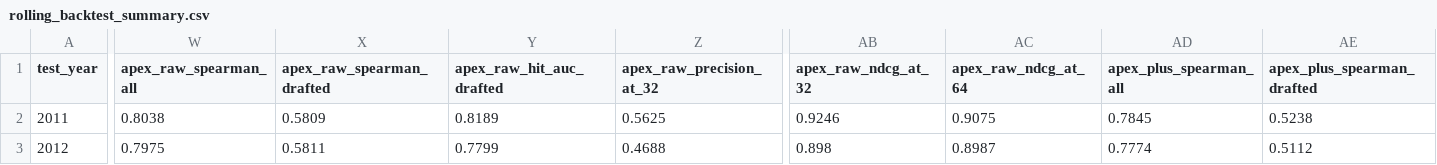
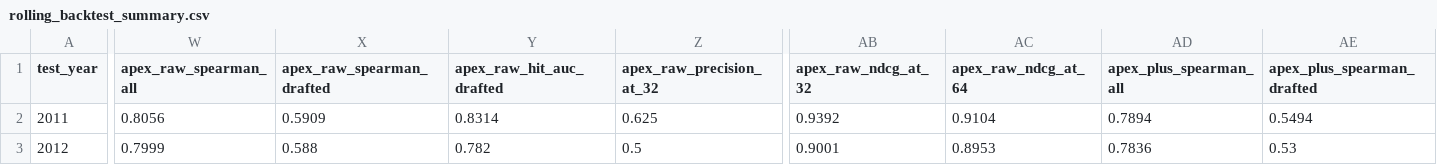
Before and after one commit to SeanPullins/NFLModel, a CSV file: docs/rolling_backtest_summary.csv, drawn as a sheet; only a part is shown, gaps mark what is left out; the diff covers the shown part only; the diff names each change by its address in the sheet, - before the commit and + after, or states it on an @@ line.

```diff
--- a/docs/rolling_backtest_summary.csv
+++ b/docs/rolling_backtest_summary.csv
-W2 (apex_raw_spearman_all): 0.8038
+W2 (apex_raw_spearman_all): 0.8056
-X2 (apex_raw_spearman_drafted): 0.5809
+X2 (apex_raw_spearman_drafted): 0.5909
-Y2 (apex_raw_hit_auc_drafted): 0.8189
+Y2 (apex_raw_hit_auc_drafted): 0.8314
-Z2 (apex_raw_precision_at_32): 0.5625
+Z2 (apex_raw_precision_at_32): 0.625
-AB2 (apex_raw_ndcg_at_32): 0.9246
+AB2 (apex_raw_ndcg_at_32): 0.9392
-AC2 (apex_raw_ndcg_at_64): 0.9075
+AC2 (apex_raw_ndcg_at_64): 0.9104
-AD2 (apex_plus_spearman_all): 0.7845
+AD2 (apex_plus_spearman_all): 0.7894
-AE2 (apex_plus_spearman_drafted): 0.5238
+AE2 (apex_plus_spearman_drafted): 0.5494
-W3 (apex_raw_spearman_all): 0.7975
+W3 (apex_raw_spearman_all): 0.7999
-X3 (apex_raw_spearman_drafted): 0.5811
+X3 (apex_raw_spearman_drafted): 0.588
-Y3 (apex_raw_hit_auc_drafted): 0.7799
+Y3 (apex_raw_hit_auc_drafted): 0.782
-Z3 (apex_raw_precision_at_32): 0.4688
+Z3 (apex_raw_precision_at_32): 0.5
-AB3 (apex_raw_ndcg_at_32): 0.898
+AB3 (apex_raw_ndcg_at_32): 0.9001
-AC3 (apex_raw_ndcg_at_64): 0.8987
+AC3 (apex_raw_ndcg_at_64): 0.8953
-AD3 (apex_plus_spearman_all): 0.7774
+AD3 (apex_plus_spearman_all): 0.7836
-AE3 (apex_plus_spearman_drafted): 0.5112
+AE3 (apex_plus_spearman_drafted): 0.53
```
Also changed, not shown: 165 edited cells elsewhere in this file, reports/holdout_2012_2014_scored.csv, reports/rolling_backtest_by_position.csv, 14 other files.
